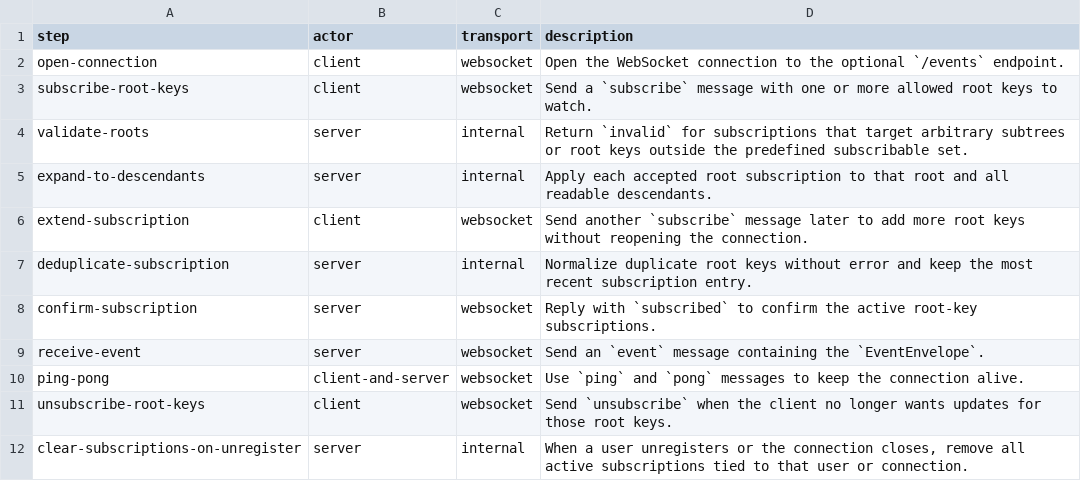
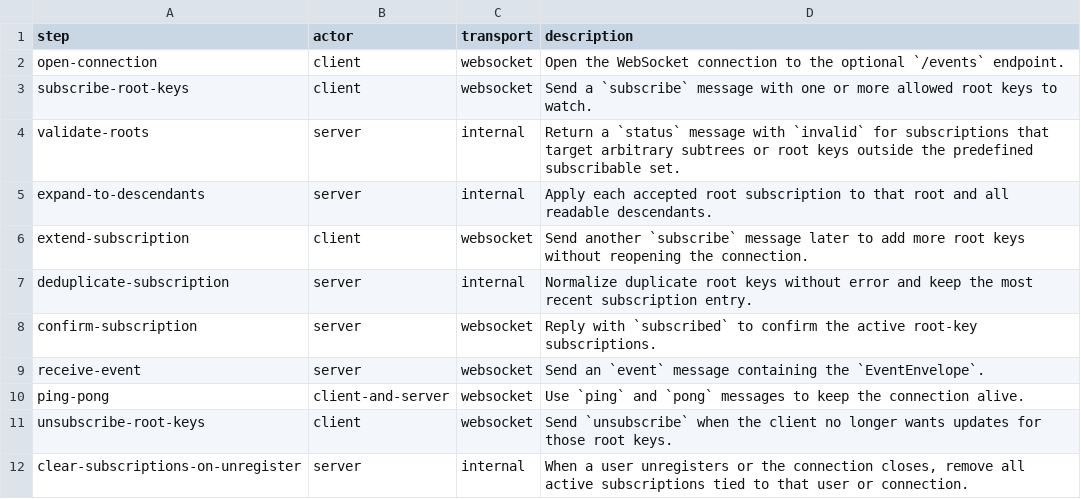
Before and after one commit to flarebyte/chatty_ratatoskr, a CSV file: doc/design-meta/examples/websocket-flow.csv, drawn as a sheet.

```diff
--- a/doc/design-meta/examples/websocket-flow.csv
+++ b/doc/design-meta/examples/websocket-flow.csv
@@ -3,3 +3,3 @@ open-connection,client,websocket,Open the WebSocket connection to the optional `
 subscribe-root-keys,client,websocket,Send a `subscribe` message with one or more allowed root keys to watch.
-validate-roots,server,internal,Return `invalid` for subscriptions that target arbitrary subtrees or root keys outside the predefined subscribable set.
+validate-roots,server,internal,Return a `status` message with `invalid` for subscriptions that target arbitrary subtrees or root keys outside the predefined subscribable set.
 expand-to-descendants,server,internal,Apply each accepted root subscription to that root and all readable descendants.
```
Also changed, not shown: doc/design-meta/examples/websocket-rules.csv, 3 other files.
